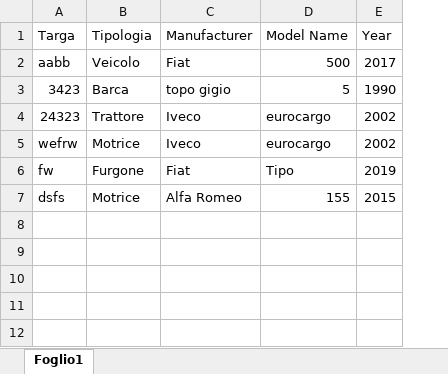
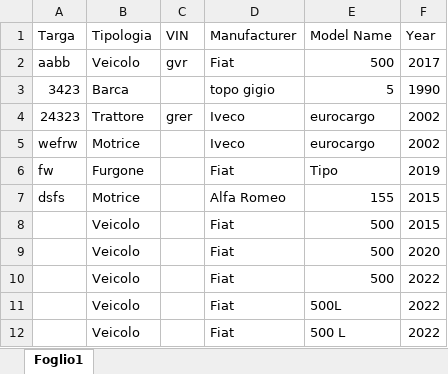
Before and after one commit to FrankjGesco/Compatibilit-, an Excel workbook: test.xlsx, sheet Foglio1, drawn as a sheet; values as stored, in another font and other column widths than the file's, no borders; the diff names each change by its address in the sheet, - before the commit and + after, or states it on an @@ line.

Commit message:
Add files via upload

```diff
--- a/test.xlsx (sheet Foglio1)
+++ b/test.xlsx (sheet Foglio1)
+column C (VIN), rows 2-4: gvr |  | grer
+row 8:  | Veicolo |  | Fiat | 500 | 2015
+row 9:  | Veicolo |  | Fiat | 500 | 2020
+row 10:  | Veicolo |  | Fiat | 500 | 2022
+row 11:  | Veicolo |  | Fiat | 500L | 2022
+row 12:  | Veicolo |  | Fiat | 500 L | 2022
```
